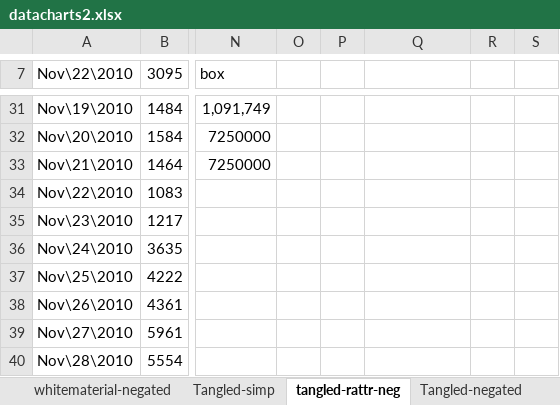
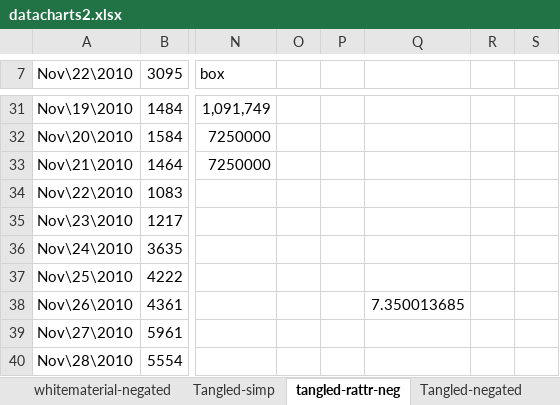
Before and after one commit to jgluck/Twitter-Movie-Stock-Sentiment, an Excel workbook: datacharts2.xlsx, sheet tangled-rattr-neg, drawn as a sheet; only a part is shown, gaps mark what is left out; values as stored, in another font and other column widths than the file's, no borders; charts and pictures not drawn; the diff names each change by its address in the sheet, - before the commit and + after, or states it on an @@ line.

```diff
--- a/datacharts2.xlsx (sheet tangled-rattr-neg)
+++ b/datacharts2.xlsx (sheet tangled-rattr-neg)
-Q38: (empty)
+Q38: 7.350013685
```
Also changed, not shown: sheet Overall, sheet Heartless-negated, sheet Harry Potter-negated, sheet whitematerial-negated, sheet Tangled-negated, charts or pictures, 20 other files.
